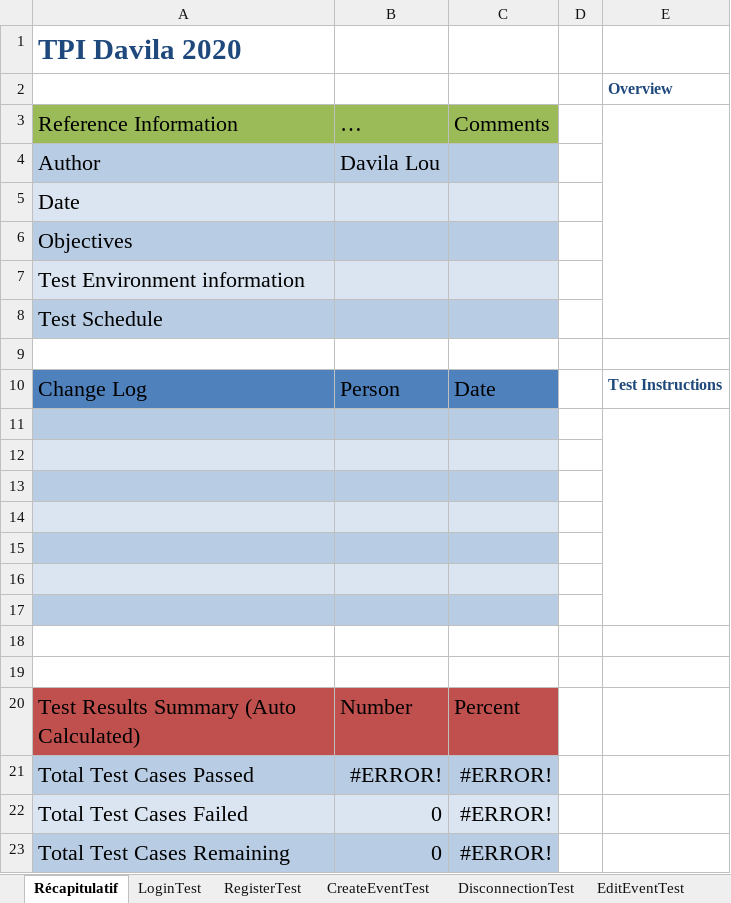
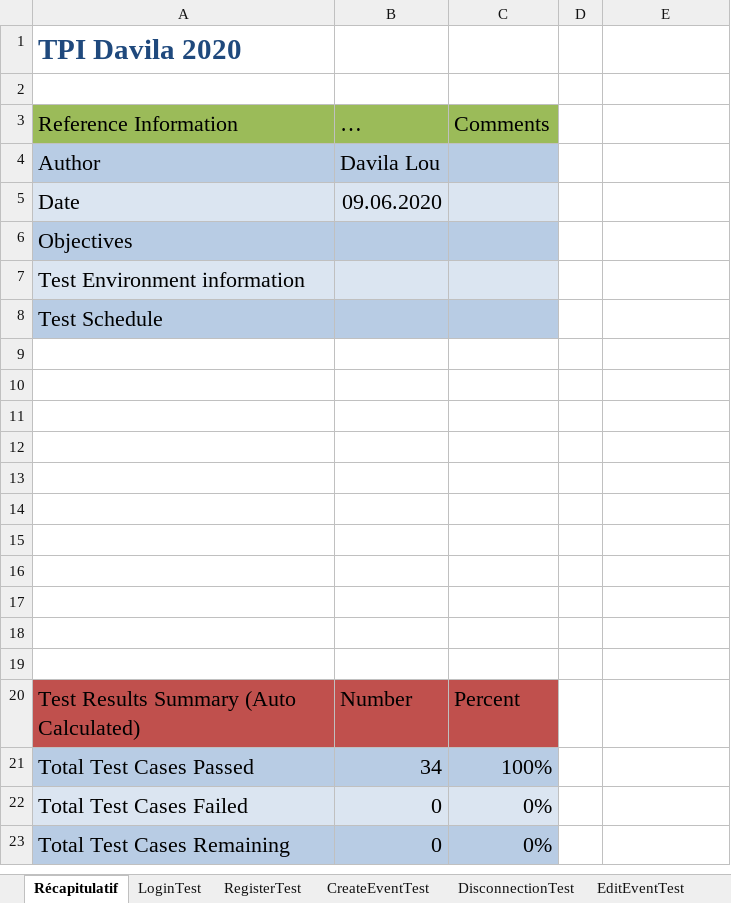
Before and after one commit to loudvl/EasyFootball, an Excel workbook: EvenementsEnDirect/docs/analyse/Plans de test TPI Davila 2020.xlsx, sheet Récapitulatif, drawn as a sheet; values as stored, in another font and other column widths than the file's, no borders; charts and pictures not drawn; the diff names each change by its address in the sheet, - before the commit and + after, or states it on an @@ line.

```diff
--- a/EvenementsEnDirect/docs/analyse/Plans de test TPI Davila 2020.xlsx (sheet Récapitulatif)
+++ b/EvenementsEnDirect/docs/analyse/Plans de test TPI Davila 2020.xlsx (sheet Récapitulatif)
-E2: Overview
+E2: (empty)
-E3:E8 merged
-B5: (empty)
+B5: 09.06.2020
-row 10: Change Log | Person | Date |  | Test Instructions
+row 10: (empty)
-A10:C10 fill: #4F81BD
+A10:C10 fill: none
-A11:C11 fill: #B8CCE4
+A11:C11 fill: none
-E11:E17 merged
-A12:C12 fill: #DBE5F1
+A12:C12 fill: none
-A13:C13 fill: #B8CCE4
+A13:C13 fill: none
-A14:C14 fill: #DBE5F1
+A14:C14 fill: none
-A15:C15 fill: #B8CCE4
+A15:C15 fill: none
-A16:C16 fill: #DBE5F1
+A16:C16 fill: none
-A17:C17 fill: #B8CCE4
+A17:C17 fill: none
-B21: #ERROR!
+B21: 34
-C21: #ERROR!
+C21: 100%
-C22:C23: #ERROR!
+C22:C23: 0%
```
Also changed, not shown: sheet CreateEventTest, sheet MobileShowEventsTest, sheet EditEventTest, sheet DisconnectionTest, sheet MobileShowEventDetailsTest, sheet LoginTest, 2 more sheets, other sheet tabs, formulas that keep their value, EvenementsEnDirect/docs/analyse/Journal de bord TPI DAvila 2020.xlsx, 17 other files.
